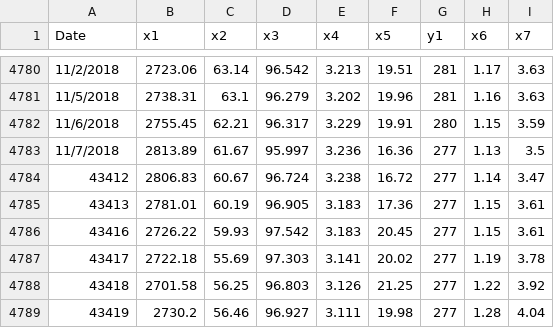
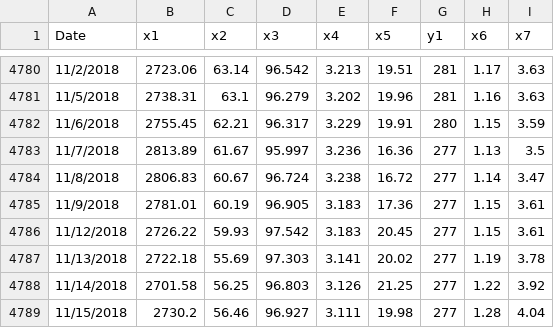
Before and after one commit to KaustuvDG/Spread_Model_2.0, a CSV file: Spread_Model_Sample_Data.csv, drawn as a sheet; only a part is shown, gaps mark what is left out.

Commit message:
fix dates

```diff
--- a/Spread_Model_Sample_Data.csv
+++ b/Spread_Model_Sample_Data.csv
@@ -4783,7 +4783,7 @@ Date,x1,x2,x3,x4,x5,y1,x6,x7
 11/7/2018,2813.89,61.67,95.997,3.236,16.36,277,1.13,3.5
-43412,2806.83,60.67,96.724,3.238,16.72,277,1.14,3.47
-43413,2781.01,60.19,96.905,3.183,17.36,277,1.15,3.61
-43416,2726.22,59.93,97.542,3.183,20.45,277,1.15,3.61
-43417,2722.18,55.69,97.303,3.141,20.02,277,1.19,3.78
-43418,2701.58,56.25,96.803,3.126,21.25,277,1.22,3.92
-43419,2730.2,56.46,96.927,3.111,19.98,277,1.28,4.04
+11/8/2018,2806.83,60.67,96.724,3.238,16.72,277,1.14,3.47
+11/9/2018,2781.01,60.19,96.905,3.183,17.36,277,1.15,3.61
+11/12/2018,2726.22,59.93,97.542,3.183,20.45,277,1.15,3.61
+11/13/2018,2722.18,55.69,97.303,3.141,20.02,277,1.19,3.78
+11/14/2018,2701.58,56.25,96.803,3.126,21.25,277,1.22,3.92
+11/15/2018,2730.2,56.46,96.927,3.111,19.98,277,1.28,4.04
```
Also changed, not shown: 2 other files.
